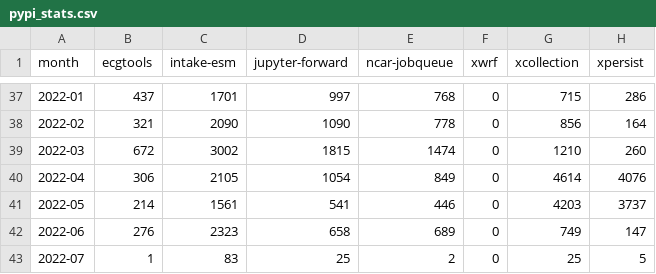
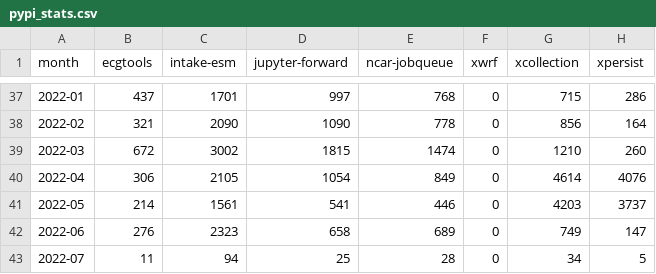
Before and after one commit to ncar-xdev/ncar-xdev.github.io, a CSV file: data/pypi_stats.csv, drawn as a sheet; only a part is shown, gaps mark what is left out.

```diff
--- a/data/pypi_stats.csv
+++ b/data/pypi_stats.csv
@@ -42,2 +42,2 @@ month,ecgtools,intake-esm,jupyter-forward,ncar-jobqueue,xwrf,xcollection,xpersis
 2022-06,276,2323,658,689,0,749,147
-2022-07,1,83,25,2,0,25,5
+2022-07,11,94,25,28,0,34,5
```
